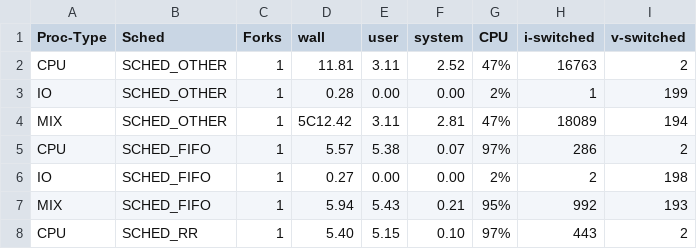
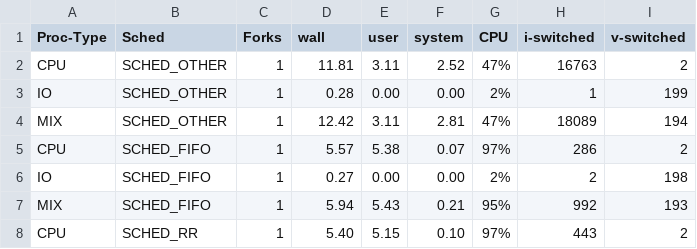
Before and after one commit to antsankov/csci3753, a CSV file: assignment3/4_proc_results.csv, drawn as a sheet; only a part is shown.

Commit message:
add raw copy/paste of proc_4 results

```diff
--- a/assignment3/4_proc_results.csv
+++ b/assignment3/4_proc_results.csv
@@ -3,3 +3,3 @@ CPU,SCHED_OTHER,1,11.81,3.11,2.52,47%,16763,2
 IO,SCHED_OTHER,1,0.28,0.00,0.00,2%,1,199
-MIX,SCHED_OTHER,1,5C12.42,3.11,2.81,47%,18089,194
+MIX,SCHED_OTHER,1,12.42,3.11,2.81,47%,18089,194
 CPU,SCHED_FIFO,1,5.57,5.38,0.07,97%,286,2
```
Also changed, not shown: 1 other file.
